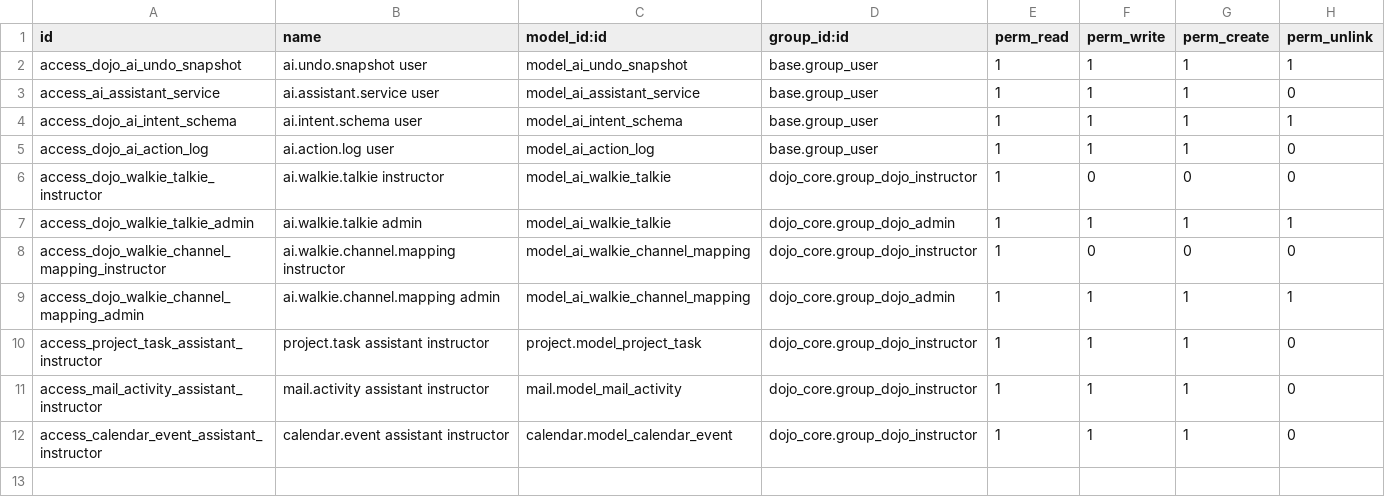
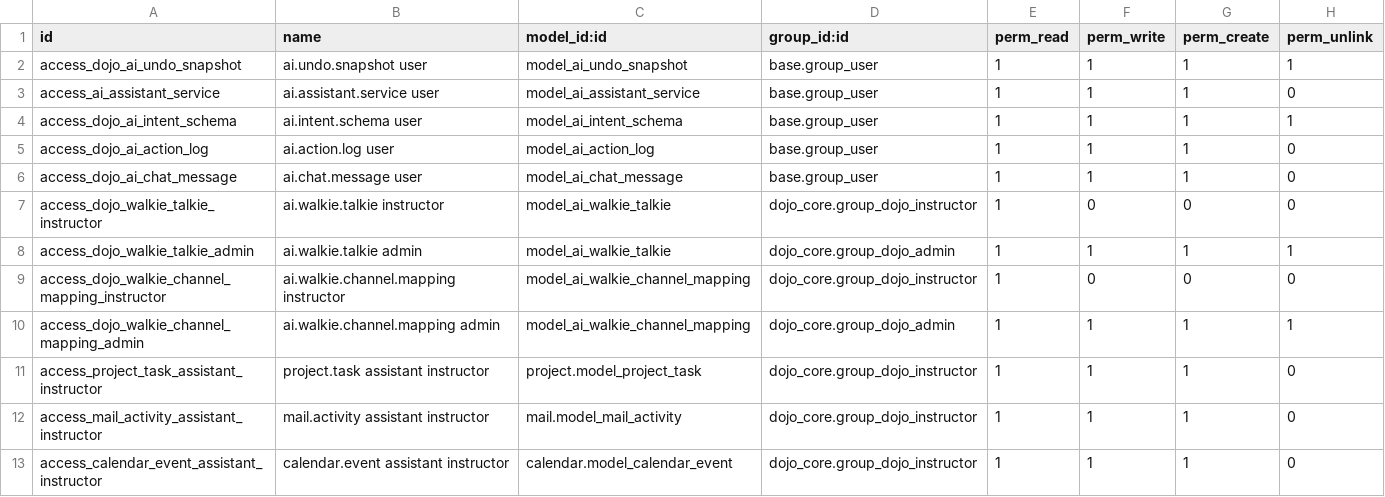
Before and after one commit to qwrbvrse1/dojong-odoo19, a CSV file: addons/ai_assistant/security/ir.model.access.csv, drawn as a sheet; the diff names each change by its address in the sheet, - before the commit and + after, or states it on an @@ line.

Commit message:
Add Dojo AI Router workflow and health check workflow
- Created a new workflow for the Dojo AI Router with nodes for input validation, fetching history, discovery, and response formatting.
- Implemented error handling and agent resolution logic.
- Added a health check workflow that triggers every 5 minutes to monitor the health of the Dojo AI service.
- Included logging for unhealthy status responses.

```diff
--- a/addons/ai_assistant/security/ir.model.access.csv
+++ b/addons/ai_assistant/security/ir.model.access.csv
+row 6: access_dojo_ai_chat_message | ai.chat.message user | model_ai_chat_message | base.group_user | 1 | 1 | 1 | 0
```
Also changed, not shown: 29 other files.
